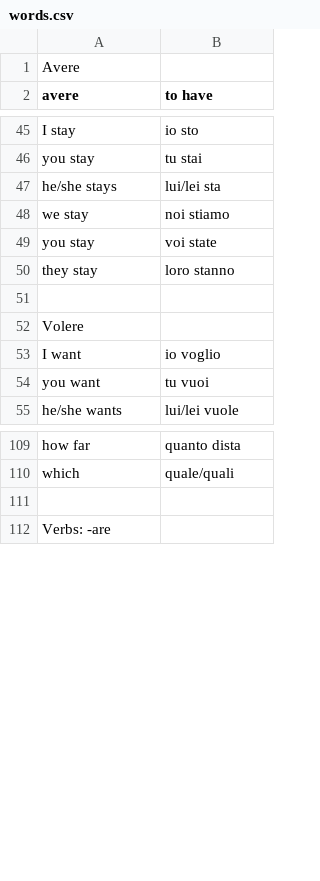
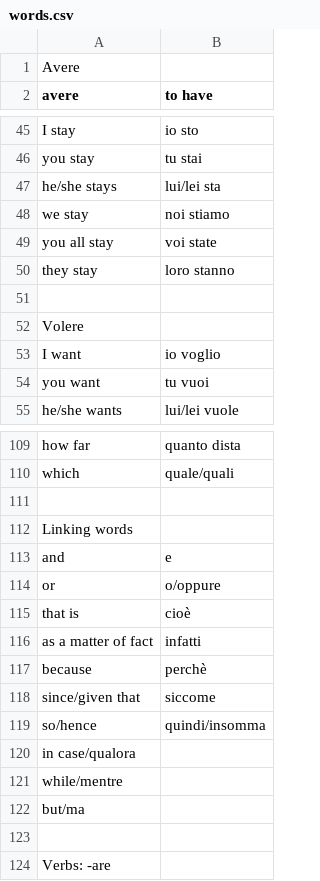
Before and after one commit to timkeith/flashcards, a CSV file: words.csv, drawn as a sheet; only a part is shown, gaps mark what is left out.

Commit message:
add linking words, fix typo

```diff
--- a/words.csv
+++ b/words.csv
@@ -48,3 +48,3 @@ he/she stays,lui/lei sta
 we stay,noi stiamo
-you stay,voi state
+you all stay,voi state
 they stay,loro stanno
@@ -110,2 +110,14 @@ how far,quanto dista
 which,quale/quali
+
+Linking words
+and,e
+or,o/oppure
+that is,cioè
+as a matter of fact,infatti
+because,perchè
+since/given that,siccome
+so/hence,quindi/insomma
+in case/qualora
+while/mentre
+but/ma
 
```
